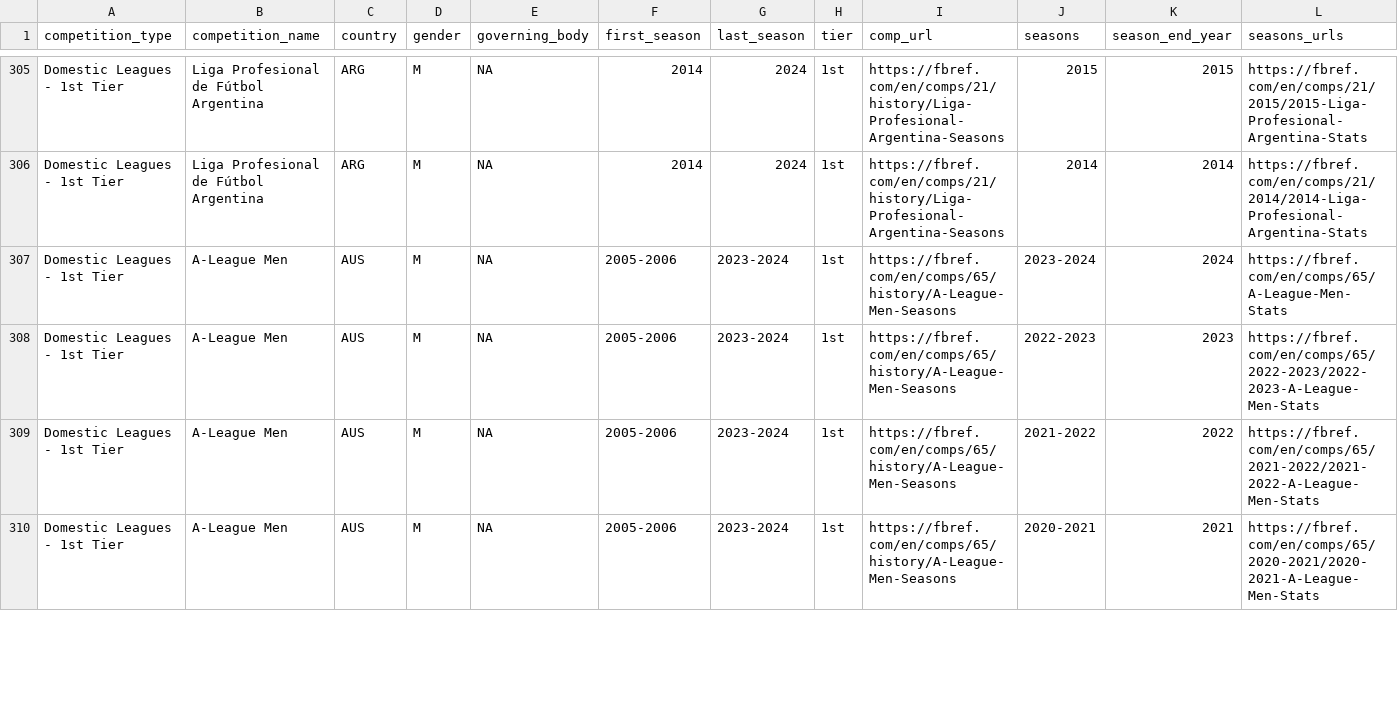
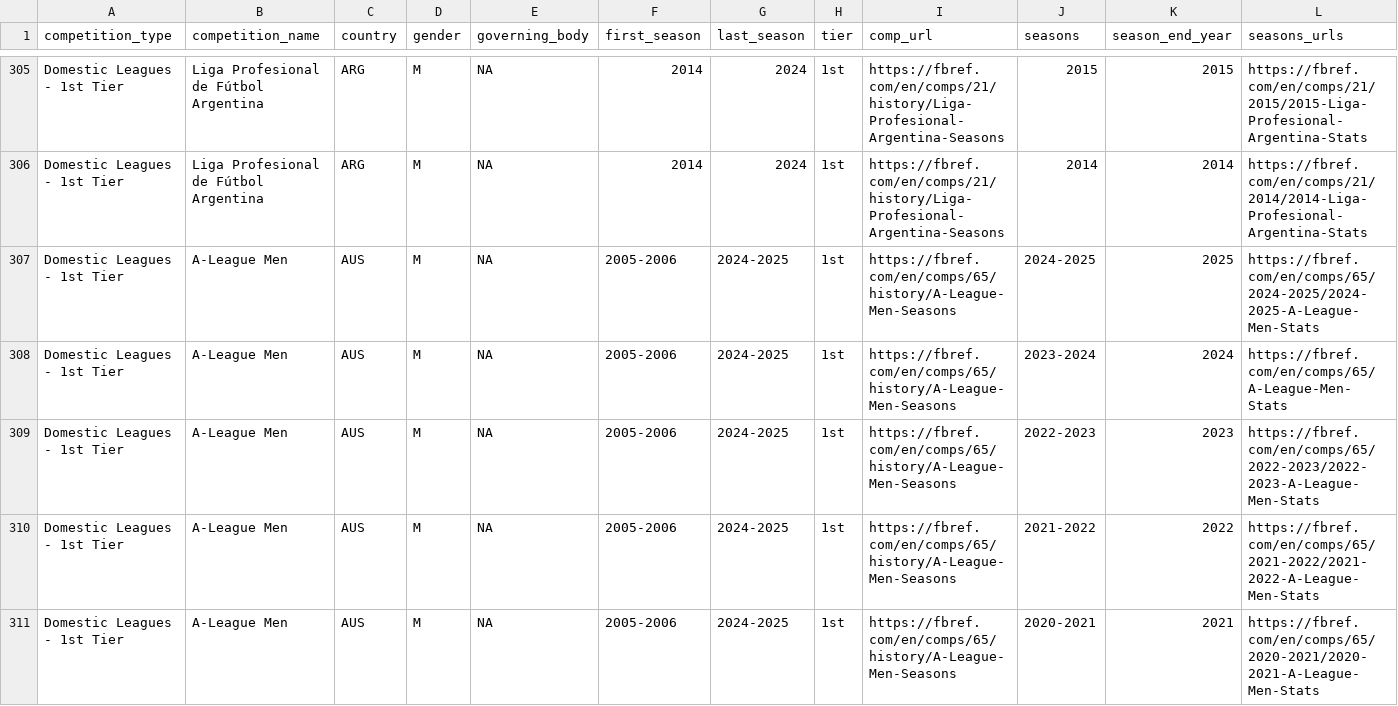
Before and after one commit to JaseZiv/worldfootballR_data, a CSV file: raw-data/all_leages_and_cups/all_competitions.csv, drawn as a sheet; only a part is shown, gaps mark what is left out; addresses are those after the commit; rows hold the shown columns only; the diff covers the shown part only; the diff names each change by its address in the sheet, - before the commit and + after, or states it on an @@ line.

Commit message:
updating data

```diff
--- a/raw-data/all_leages_and_cups/all_competitions.csv
+++ b/raw-data/all_leages_and_cups/all_competitions.csv
+row 307: Domestic Leagues - 1st Tier | A-League Men | AUS | M | NA | 2005-2006 | 2024-2025 | 1st | https://fbref.com/en/comps/65/history/A-League-Men-Seasons | 2024-2025 | 2025 | https://fbref.com/en/comps/65/2024-2025/2024-2025-A-League-Men-Stats
-G308:G311 (last_season): 2023-2024
+G308:G311 (last_season): 2024-2025
```
Also changed, not shown: 1 added row and 26 edited cells elsewhere in this file, raw-data/transfermarkt_leagues/main_comp_seasons.csv.
